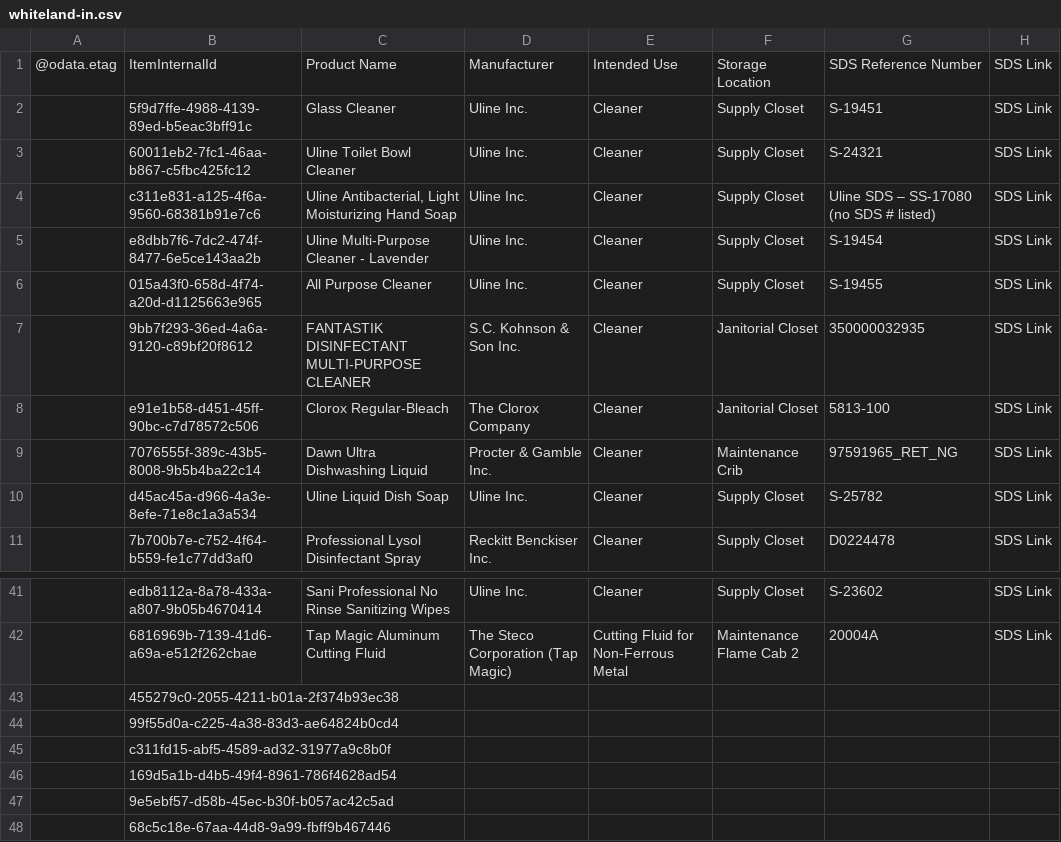
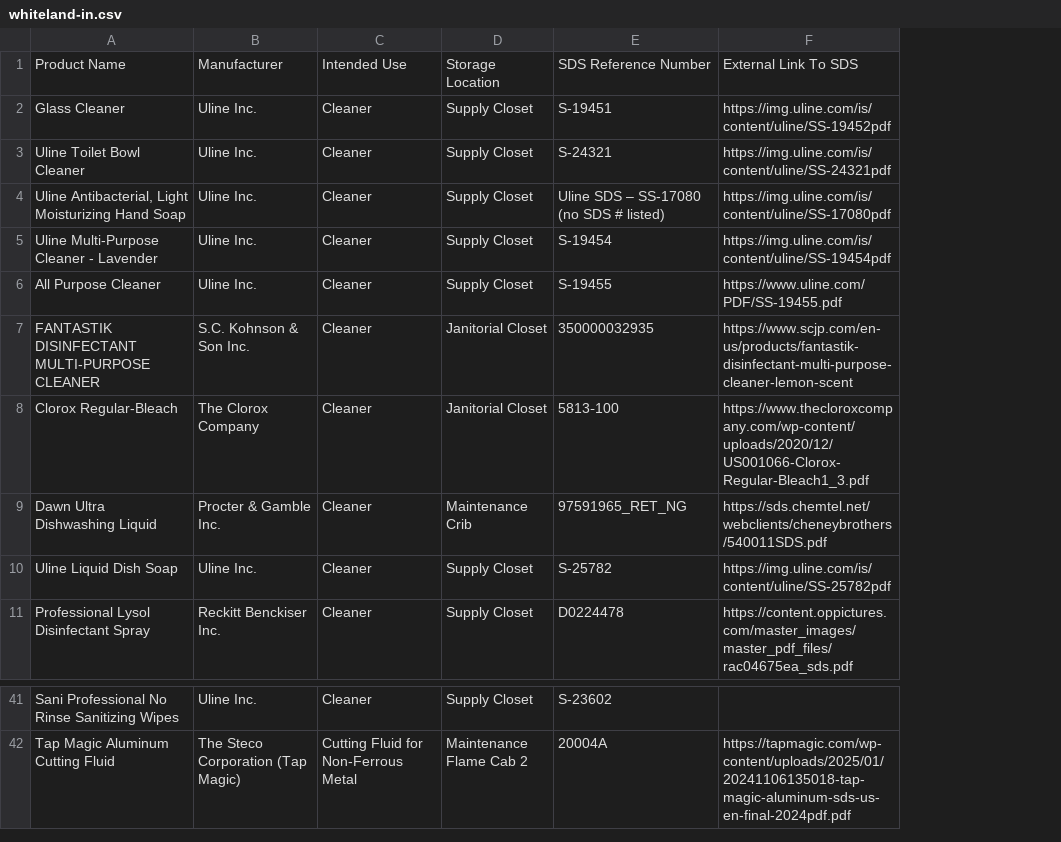
Before and after one commit to dsrogerssojo/SojoChemicalProductLookup, a CSV file: data/whiteland-in.csv, drawn as a sheet; only a part is shown, gaps mark what is left out; removed rows and columns are numbered as before the commit, all else as after; the diff names each change by its address in the sheet, - before the commit and + after, or states it on an @@ line.

Commit message:
Update Whiteland SDS CSV from SharePoint Excel

```diff
--- a/data/whiteland-in.csv
+++ b/data/whiteland-in.csv
-column A, row 1: @odata.etag
-column B, rows 1-11: ItemInternalId | 5f9d7ffe-4988-4139-89ed-b5eac3bff91c | 60011eb2-7fc1-46aa-b867-c5fbc425fc12 | c311e831-a125-4f6a-9560-68381b91e7c6 | e8dbb7f6-7dc2-474f-8477-6e5ce143aa2b | 015a43f0-658d-4f74-a20d-d1125663e965 | 9bb7f293-36ed-4a6a-9120-c89bf20f8612 | e91e1b58-d451-45ff-90bc-c7d78572c506 | 7076555f-389c-43b5-8008-9b5b4ba22c14 | d45ac45a-d966-4a3e-8efe-71e8c1a3a534 | 7b700b7e-c752-4f64-b559-fe1c77dd3af0; rows 41-42: edb8112a-8a78-433a-a807-9b05b4670414 | 6816969b-7139-41d6-a69a-e512f262cbae
-column H, rows 1-11: all SDS Link; rows 41-42: SDS Link | SDS Link
+column F, rows 1-11: External Link To SDS | https://img.uline.com/is/content/uline/SS-19452pdf | https://img.uline.com/is/content/uline/SS-24321pdf | https://img.uline.com/is/content/uline/SS-17080pdf | https://img.uline.com/is/content/uline/SS-19454pdf | https://www.uline.com/PDF/SS-19455.pdf | https://www.scjp.com/en-us/products/fantastik-disinfectant-multi-purpose-cleaner-lemon-scent | https://www.thecloroxcompany.com/wp-content/uploads/2020/12/US001066-Clorox-Regular-Bleach1_3.pdf | https://sds.chemtel.net/webclients/cheneybrothers/540011SDS.pdf | https://img.uline.com/is/content/uline/SS-25782pdf | https://content.oppictures.com/master_images/master_pdf_files/rac04675ea_sds.pdf; row 42: https://tapmagic.com/wp-content/uploads/2025/01/20241106135018-tap-magic-aluminum-sds-us-en-final-2024pdf.pdf
-row 43:  | 455279c0-2055-4211-b01a-2f374b93ec38
-row 44:  | 99f55d0a-c225-4a38-83d3-ae64824b0cd4
-row 45:  | c311fd15-abf5-4589-ad32-31977a9c8b0f
-row 46:  | 169d5a1b-d4b5-49f4-8961-786f4628ad54
-row 47:  | 9e5ebf57-d58b-45ec-b30f-b057ac42c5ad
-row 48:  | 68c5c18e-67aa-44d8-9a99-fbff9b467446
```
